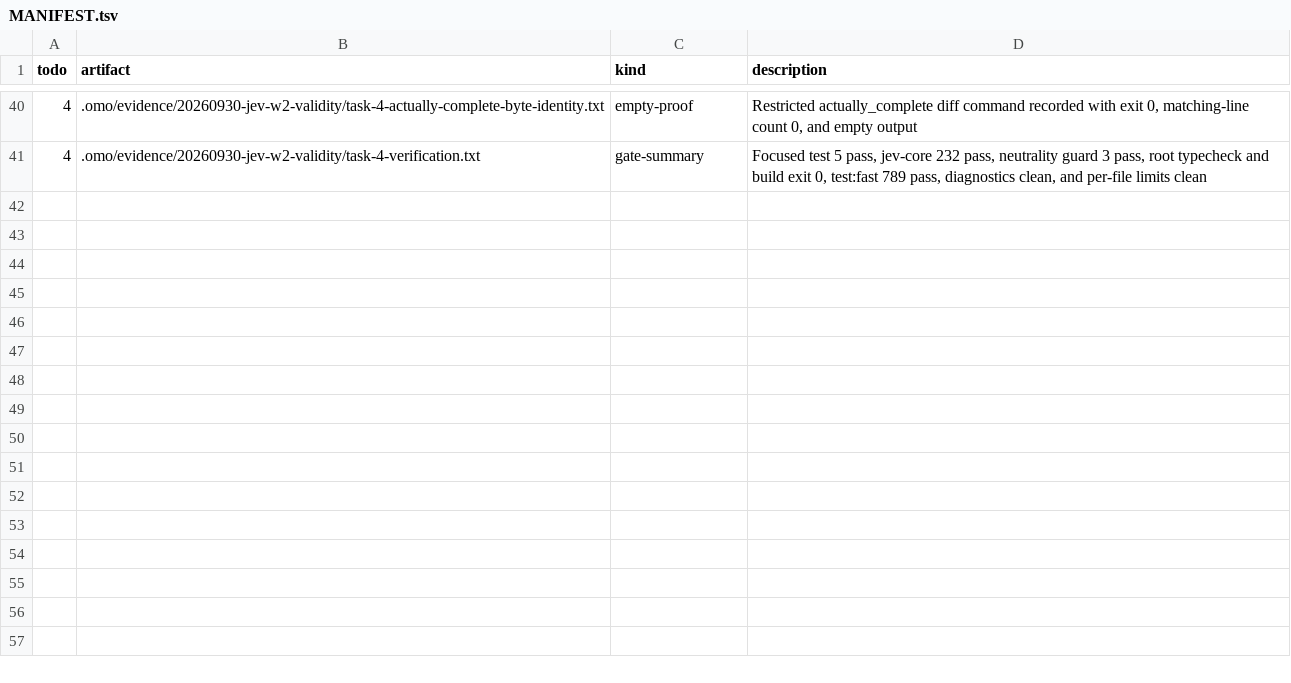
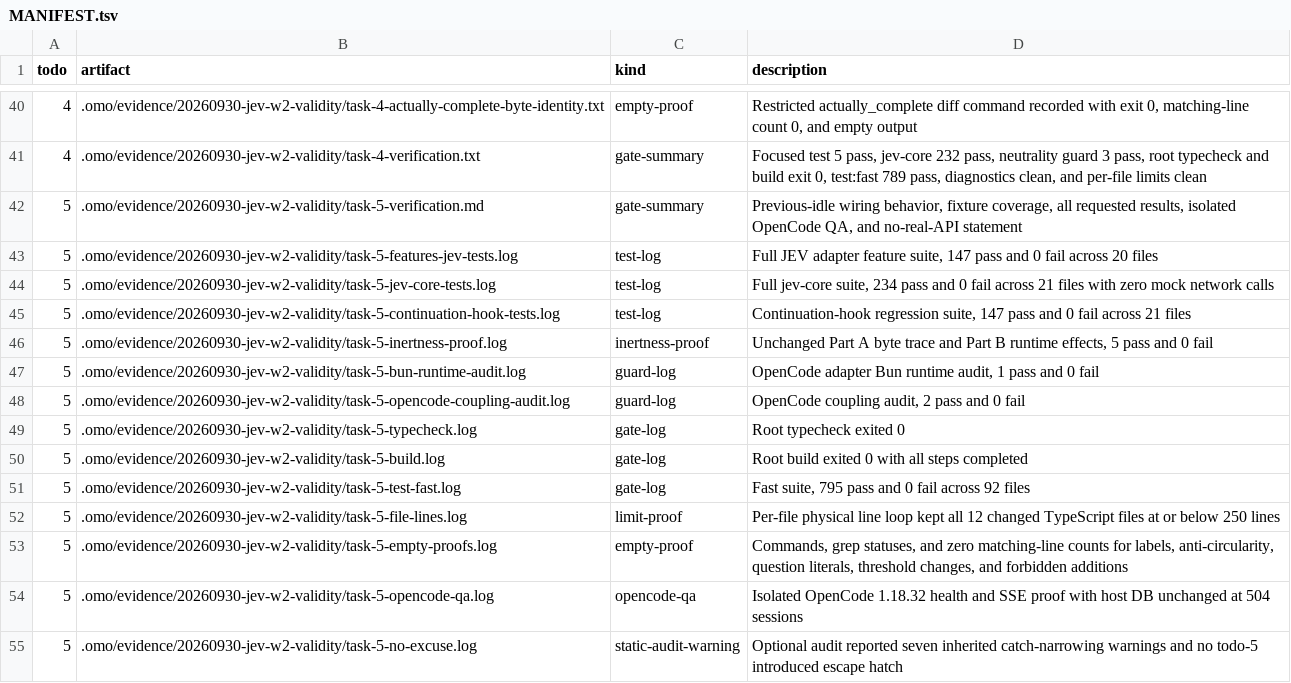
Before and after one commit to mislavivanda/oh-my-openagent, a TSV file: .omo/evidence/20260930-jev-w2-validity/MANIFEST.tsv, drawn as a sheet; only a part is shown, gaps mark what is left out; the diff names each change by its address in the sheet, - before the commit and + after, or states it on an @@ line.

Commit message:
feat(jev): supply the previous idle snapshot to the W2 observer

```diff
--- a/.omo/evidence/20260930-jev-w2-validity/MANIFEST.tsv
+++ b/.omo/evidence/20260930-jev-w2-validity/MANIFEST.tsv
+row 42: 5 | .omo/evidence/20260930-jev-w2-validity/task-5-verification.md | gate-summary | Previous-idle wiring behavior, fixture coverage, all requested results, isolated OpenCode QA, and no-real-API statement
+row 43: 5 | .omo/evidence/20260930-jev-w2-validity/task-5-features-jev-tests.log | test-log | Full JEV adapter feature suite, 147 pass and 0 fail across 20 files
+row 44: 5 | .omo/evidence/20260930-jev-w2-validity/task-5-jev-core-tests.log | test-log | Full jev-core suite, 234 pass and 0 fail across 21 files with zero mock network calls
+row 45: 5 | .omo/evidence/20260930-jev-w2-validity/task-5-continuation-hook-tests.log | test-log | Continuation-hook regression suite, 147 pass and 0 fail across 21 files
+row 46: 5 | .omo/evidence/20260930-jev-w2-validity/task-5-inertness-proof.log | inertness-proof | Unchanged Part A byte trace and Part B runtime effects, 5 pass and 0 fail
+row 47: 5 | .omo/evidence/20260930-jev-w2-validity/task-5-bun-runtime-audit.log | guard-log | OpenCode adapter Bun runtime audit, 1 pass and 0 fail
+row 48: 5 | .omo/evidence/20260930-jev-w2-validity/task-5-opencode-coupling-audit.log | guard-log | OpenCode coupling audit, 2 pass and 0 fail
+row 49: 5 | .omo/evidence/20260930-jev-w2-validity/task-5-typecheck.log | gate-log | Root typecheck exited 0
+row 50: 5 | .omo/evidence/20260930-jev-w2-validity/task-5-build.log | gate-log | Root build exited 0 with all steps completed
+row 51: 5 | .omo/evidence/20260930-jev-w2-validity/task-5-test-fast.log | gate-log | Fast suite, 795 pass and 0 fail across 92 files
+row 52: 5 | .omo/evidence/20260930-jev-w2-validity/task-5-file-lines.log | limit-proof | Per-file physical line loop kept all 12 changed TypeScript files at or below 250 lines
+row 53: 5 | .omo/evidence/20260930-jev-w2-validity/task-5-empty-proofs.log | empty-proof | Commands, grep statuses, and zero matching-line counts for labels, anti-circularity, question literals, threshold changes, and forbidden additions
+row 54: 5 | .omo/evidence/20260930-jev-w2-validity/task-5-opencode-qa.log | opencode-qa | Isolated OpenCode 1.18.32 health and SSE proof with host DB unchanged at 504 sessions
+row 55: 5 | .omo/evidence/20260930-jev-w2-validity/task-5-no-excuse.log | static-audit-warning | Optional audit reported seven inherited catch-narrowing warnings and no todo-5 introduced escape hatch
```
Also changed, not shown: 26 other files.
